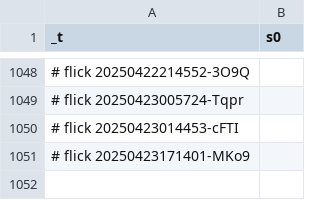
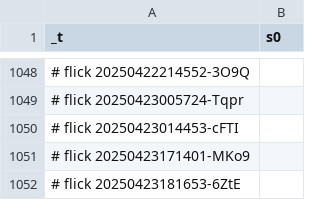
Before and after one commit to abikesa/brooklyn, a CSV file: kitabo/ensi/nis/App/assets/csv/s0 - Copy.csv, drawn as a sheet; only a part is shown, gaps mark what is left out; the diff names each change by its address in the sheet, - before the commit and + after, or states it on an @@ line.

Commit message:
kitabo/ensi/nis/App/assets/csv/s0 - Copy.csv

```diff
--- a/kitabo/ensi/nis/App/assets/csv/s0 - Copy.csv
+++ b/kitabo/ensi/nis/App/assets/csv/s0 - Copy.csv
+row 1052: # flick 20250423181653-6ZtE
```
